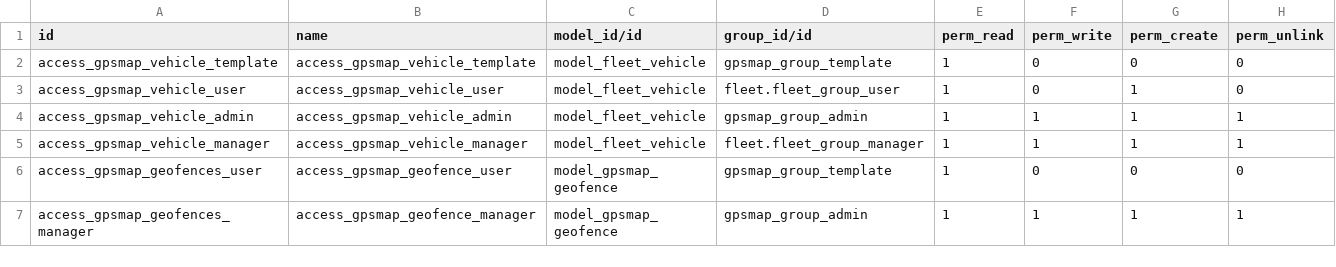
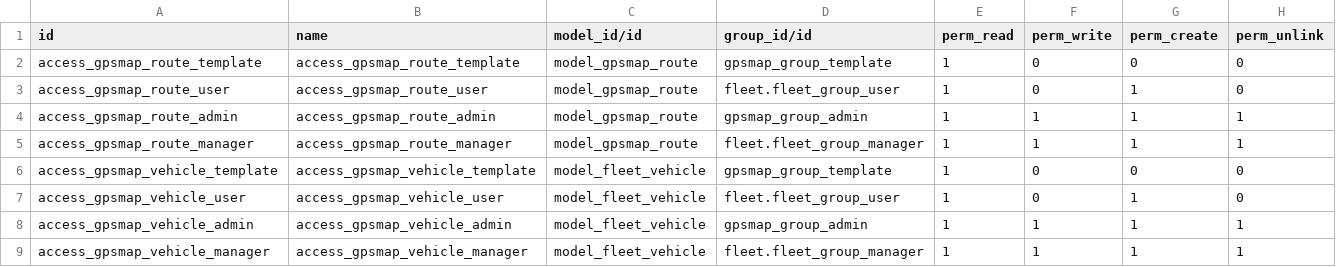
Before and after one commit to eduardovizcaino/gpsmap_solesgps, a CSV file: gpsmap/security/ir.model.access.csv, drawn as a sheet; only a part is shown; the shorter side is filled out with more unchanged rows; the diff names each change by its address in the sheet, - before the commit and + after, or states it on an @@ line.

```diff
--- a/gpsmap/security/ir.model.access.csv
+++ b/gpsmap/security/ir.model.access.csv
+row 2: access_gpsmap_route_template | access_gpsmap_route_template | model_gpsmap_route | gpsmap_group_template | 1 | 0 | 0 | 0
+row 3: access_gpsmap_route_user | access_gpsmap_route_user | model_gpsmap_route | fleet.fleet_group_user | 1 | 0 | 1 | 0
+row 4: access_gpsmap_route_admin | access_gpsmap_route_admin | model_gpsmap_route | gpsmap_group_admin | 1 | 1 | 1 | 1
+row 5: access_gpsmap_route_manager | access_gpsmap_route_manager | model_gpsmap_route | fleet.fleet_group_manager | 1 | 1 | 1 | 1
```
Also changed, not shown: 1 other file.
